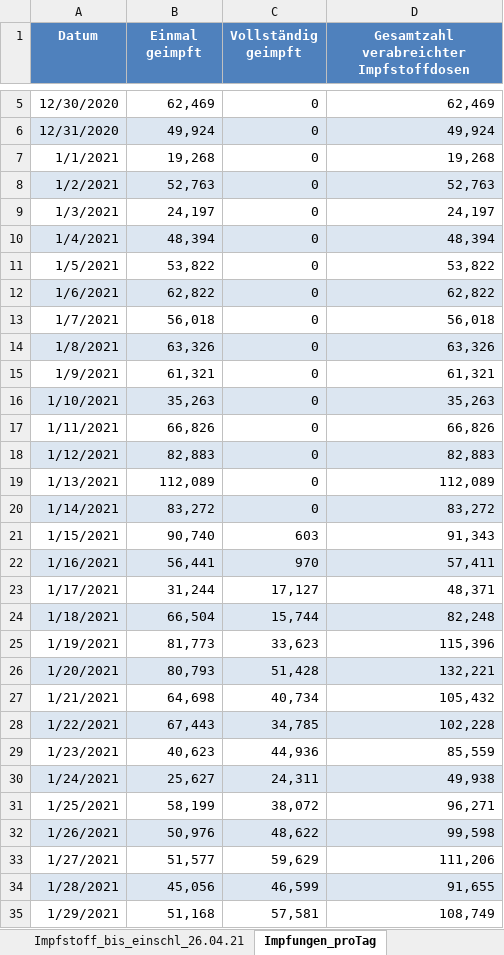
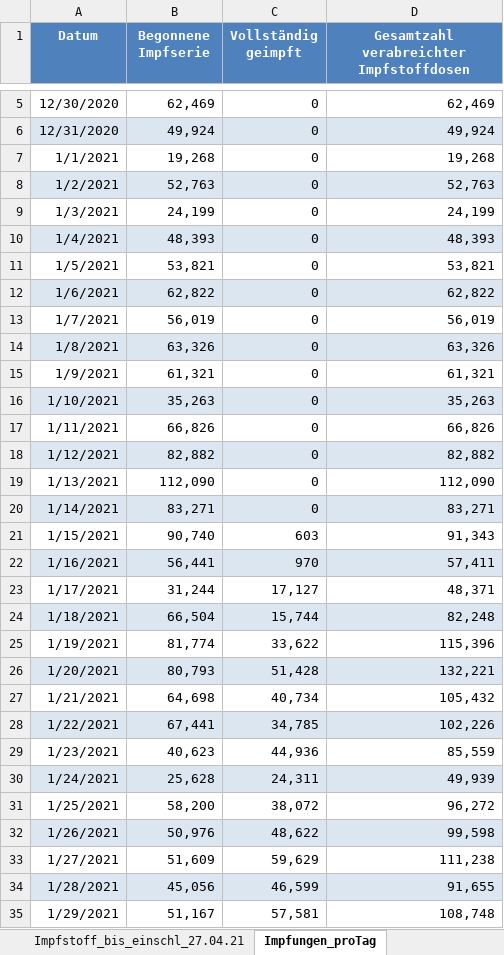
Before and after one commit to wiomoc/geimpft, an Excel workbook: 2021-04-27.xlsx, sheet Impfungen_proTag, drawn as a sheet; only a part is shown, gaps mark what is left out; values as stored, in another font and other column widths than the file's, no borders; the diff covers the shown part only; the diff names each change by its address in the sheet, - before the commit and + after, or states it on an @@ line.

```diff
--- a/2021-04-27.xlsx (sheet Impfungen_proTag)
+++ b/2021-04-27.xlsx (sheet Impfungen_proTag)
-sheet tab: Impfstoff_bis_einschl_26.04.21
+sheet tab: Impfstoff_bis_einschl_27.04.21
-B1: Einmal geimpft
+B1: Begonnene Impfserie
-B9 (Begonnene Impfserie): 24,197
+B9 (Begonnene Impfserie): 24,199
-D9: 24,197
+D9: 24,199
-B10 (Begonnene Impfserie): 48,394
+B10 (Begonnene Impfserie): 48,393
-D10: 48,394
+D10: 48,393
-B11 (Begonnene Impfserie): 53,822
+B11 (Begonnene Impfserie): 53,821
-D11: 53,822
+D11: 53,821
-B13 (Begonnene Impfserie): 56,018
+B13 (Begonnene Impfserie): 56,019
-D13: 56,018
+D13: 56,019
-B18 (Begonnene Impfserie): 82,883
+B18 (Begonnene Impfserie): 82,882
-D18: 82,883
+D18: 82,882
-B19 (Begonnene Impfserie): 112,089
+B19 (Begonnene Impfserie): 112,090
-D19: 112,089
+D19: 112,090
-B20 (Begonnene Impfserie): 83,272
+B20 (Begonnene Impfserie): 83,271
-D20: 83,272
+D20: 83,271
-B25 (Begonnene Impfserie): 81,773
+B25 (Begonnene Impfserie): 81,774
-C25 (Vollständig geimpft): 33,623
+C25 (Vollständig geimpft): 33,622
-B28 (Begonnene Impfserie): 67,443
+B28 (Begonnene Impfserie): 67,441
-D28: 102,228
+D28: 102,226
-B30 (Begonnene Impfserie): 25,627
+B30 (Begonnene Impfserie): 25,628
-D30: 49,938
+D30: 49,939
-B31 (Begonnene Impfserie): 58,199
+B31 (Begonnene Impfserie): 58,200
-D31: 96,271
+D31: 96,272
-B33 (Begonnene Impfserie): 51,577
+B33 (Begonnene Impfserie): 51,609
-D33: 111,206
+D33: 111,238
-B35 (Begonnene Impfserie): 51,168
+B35 (Begonnene Impfserie): 51,167
-D35: 108,749
+D35: 108,748
```
Also changed, not shown: 1 added row and 201 edited cells elsewhere in this sheet, sheet Impfstoff_bis_einschl_27.04.21, sheet Impfquote_bis_einschl_27.04.21, sheet Erläuterung, other sheet tabs, 1 other file.
